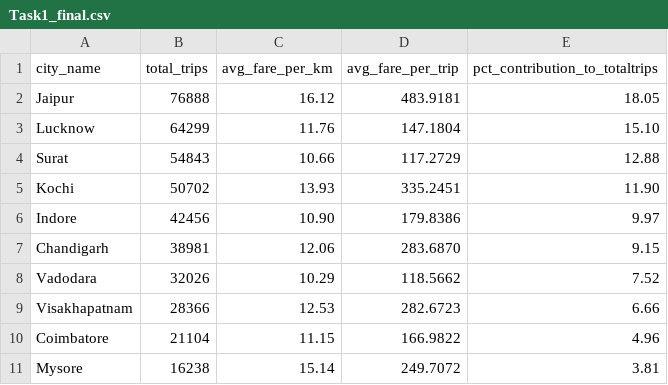
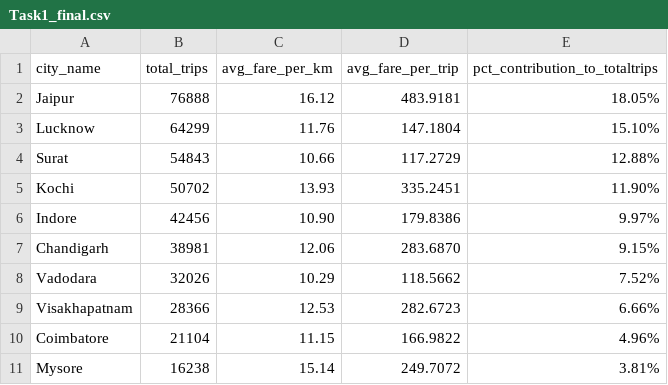
Before and after one commit to Gomathilathaa/Goodcabs-, a CSV file: Task1_final.csv, drawn as a sheet.

```diff
--- a/Task1_final.csv
+++ b/Task1_final.csv
@@ -1,11 +1,11 @@
 city_name,total_trips,avg_fare_per_km,avg_fare_per_trip,pct_contribution_to_totaltrips
-Jaipur,76888,16.12,483.9181,18.05
-Lucknow,64299,11.76,147.1804,15.10
-Surat,54843,10.66,117.2729,12.88
-Kochi,50702,13.93,335.2451,11.90
-Indore,42456,10.90,179.8386,9.97
-Chandigarh,38981,12.06,283.6870,9.15
-Vadodara,32026,10.29,118.5662,7.52
-Visakhapatnam,28366,12.53,282.6723,6.66
-Coimbatore,21104,11.15,166.9822,4.96
-Mysore,16238,15.14,249.7072,3.81
+Jaipur,76888,16.12,483.9181,18.05%
+Lucknow,64299,11.76,147.1804,15.10%
+Surat,54843,10.66,117.2729,12.88%
+Kochi,50702,13.93,335.2451,11.90%
+Indore,42456,10.90,179.8386,9.97%
+Chandigarh,38981,12.06,283.6870,9.15%
+Vadodara,32026,10.29,118.5662,7.52%
+Visakhapatnam,28366,12.53,282.6723,6.66%
+Coimbatore,21104,11.15,166.9822,4.96%
+Mysore,16238,15.14,249.7072,3.81%
```
Also changed, not shown: Task2_final.csv, Task5_final.csv, 1 other file.
